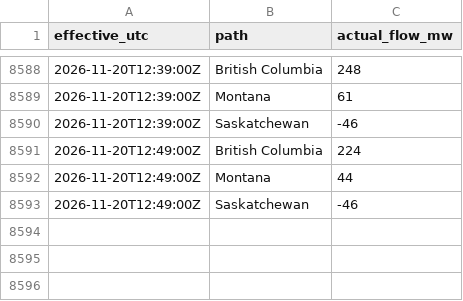
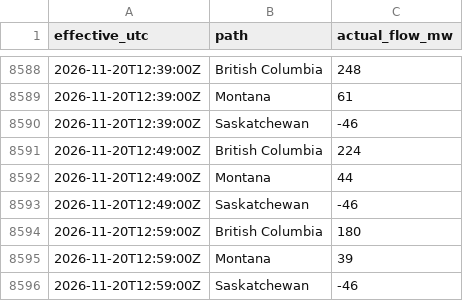
Before and after one commit to raahem-cad/aeso-supply-log, a CSV file: interchange/interchange_snapshots_2026-11.csv, drawn as a sheet; only a part is shown, gaps mark what is left out.

```diff
--- a/interchange/interchange_snapshots_2026-11.csv
+++ b/interchange/interchange_snapshots_2026-11.csv
@@ -8593 +8593,4 @@ effective_utc,path,actual_flow_mw
 2026-11-20T12:49:00Z,Saskatchewan,-46
+2026-11-20T12:59:00Z,British Columbia,180
+2026-11-20T12:59:00Z,Montana,39
+2026-11-20T12:59:00Z,Saskatchewan,-46
```
Also changed, not shown: 1 other file.
